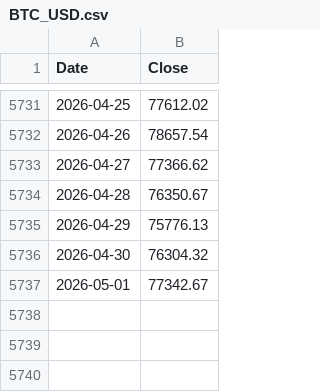
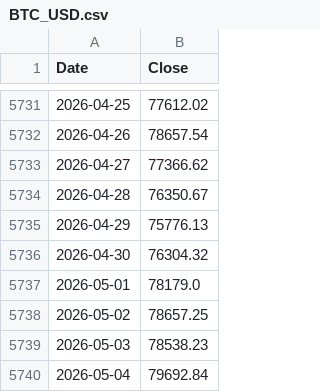
Before and after one commit to kittycapital/strategy, a CSV file: BTC_USD.csv, drawn as a sheet; only a part is shown, gaps mark what is left out.

```diff
--- a/BTC_USD.csv
+++ b/BTC_USD.csv
@@ -5736,2 +5736,5 @@ Date,Close
 2026-04-30,76304.32
-2026-05-01,77342.67
+2026-05-01,78179.0
+2026-05-02,78657.25
+2026-05-03,78538.23
+2026-05-04,79692.84
```
Also changed, not shown: MSTR_USD.csv, 2 other files.
